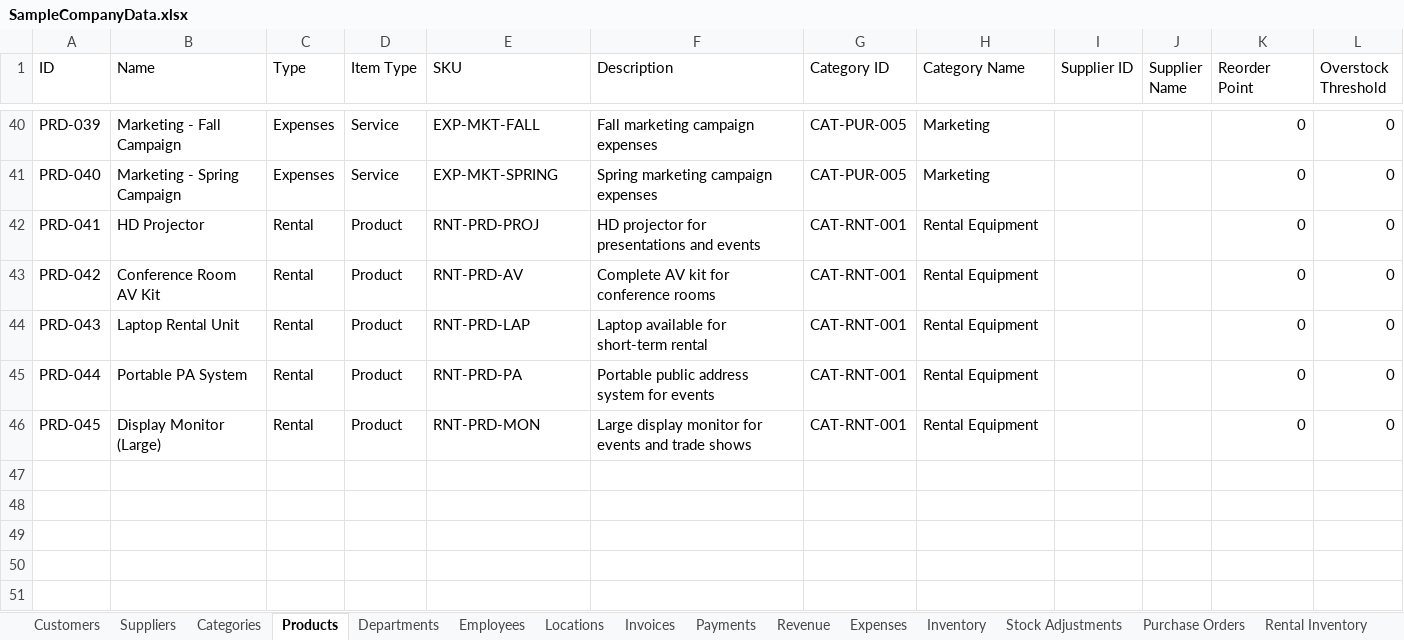
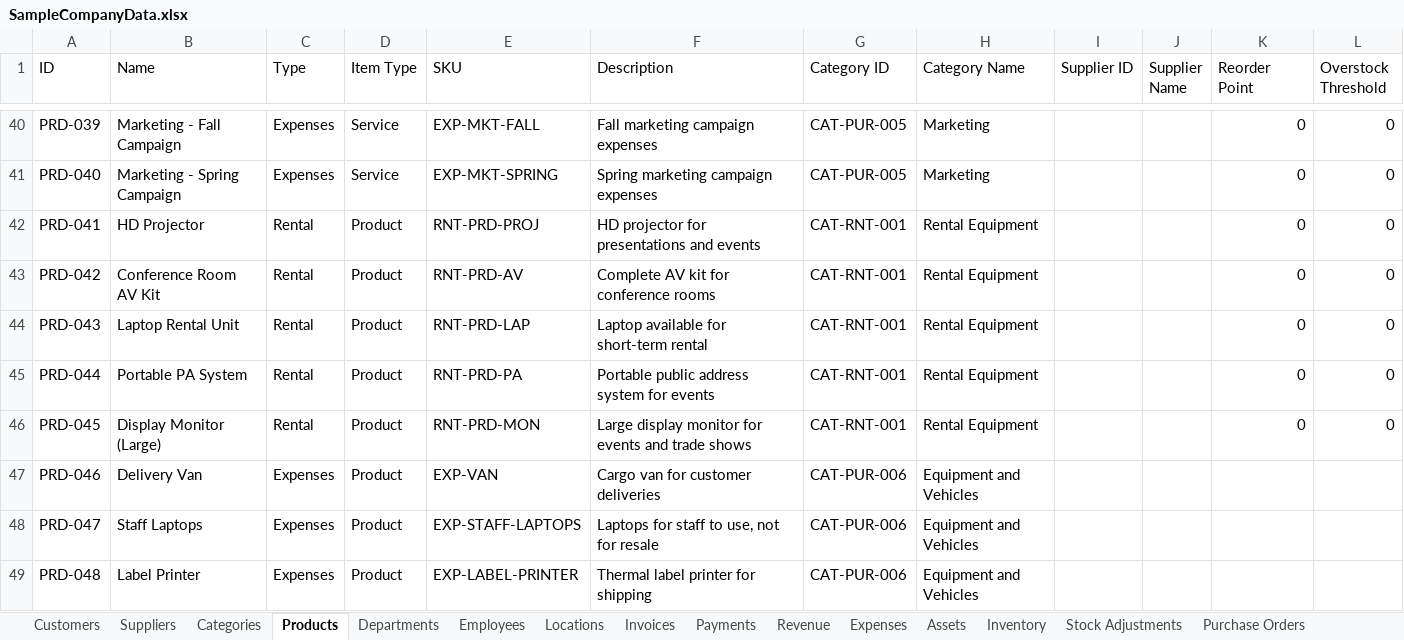
Before and after one commit to ArgoBooks/Argo-Books-Avalonia, an Excel workbook: ArgoBooks/Resources/SampleCompanyData.xlsx, sheet Products, drawn as a sheet; only a part is shown, gaps mark what is left out; values as stored, in another font and other column widths than the file's, no borders; the diff names each change by its address in the sheet, - before the commit and + after, or states it on an @@ line.

```diff
--- a/ArgoBooks/Resources/SampleCompanyData.xlsx (sheet Products)
+++ b/ArgoBooks/Resources/SampleCompanyData.xlsx (sheet Products)
+sheet tab: Assets
+row 47: PRD-046 | Delivery Van | Expenses | Product | EXP-VAN | Cargo van for customer deliveries | CAT-PUR-006 | Equipment and Vehicles
+row 48: PRD-047 | Staff Laptops | Expenses | Product | EXP-STAFF-LAPTOPS | Laptops for staff to use, not for resale | CAT-PUR-006 | Equipment and Vehicles
+row 49: PRD-048 | Label Printer | Expenses | Product | EXP-LABEL-PRINTER | Thermal label printer for shipping | CAT-PUR-006 | Equipment and Vehicles
```
Also changed, not shown: sheet Expenses, sheet Categories, 13 other files.
